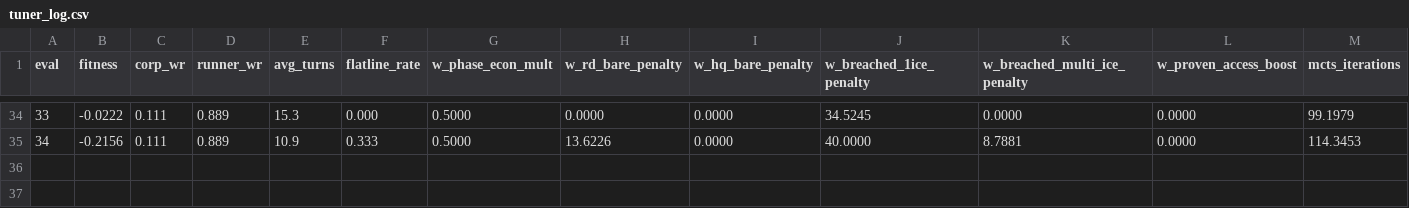
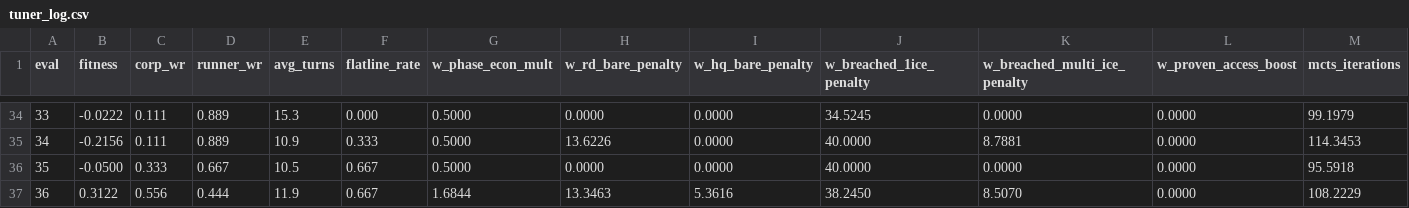
Before and after one commit to bluebirdlady/netrunner, a CSV file: tuner/tuner_log.csv, drawn as a sheet; only a part is shown, gaps mark what is left out; the diff names each change by its address in the sheet, - before the commit and + after, or states it on an @@ line.

```diff
--- a/tuner/tuner_log.csv
+++ b/tuner/tuner_log.csv
+row 36: 35 | -0.0500 | 0.333 | 0.667 | 10.5 | 0.667 | 0.5000 | 0.0000 | 0.0000 | 40.0000 | 0.0000 | 0.0000 | 95.5918
+row 37: 36 | 0.3122 | 0.556 | 0.444 | 11.9 | 0.667 | 1.6844 | 13.3463 | 5.3616 | 38.2450 | 8.5070 | 0.0000 | 108.2229
```
Also changed, not shown: 2 other files.
